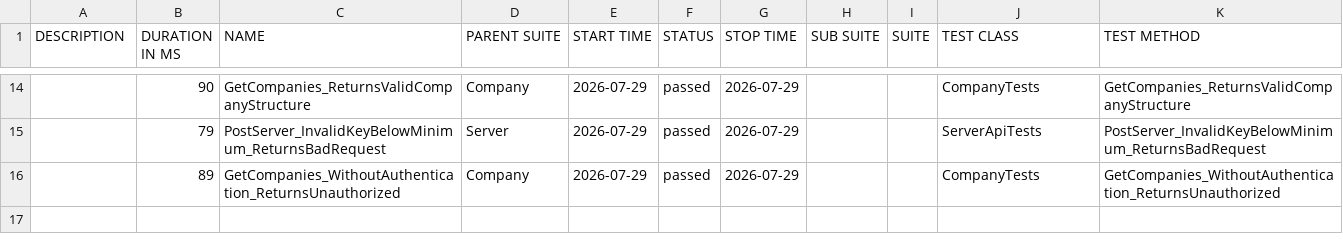
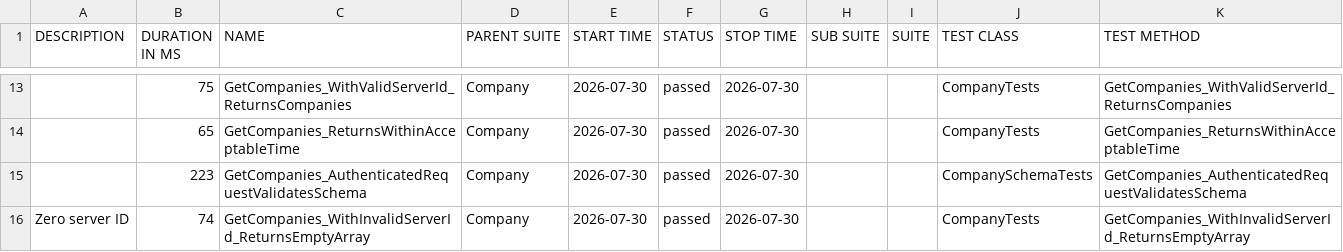
Before and after one commit to effiziente1/API_Testing, a CSV file: data/suites.csv, drawn as a sheet; only a part is shown, gaps mark what is left out; the diff covers the shown part only.

```diff
--- a/data/suites.csv
+++ b/data/suites.csv
@@ -16,3 +14,5 @@
-"","90","GetCompanies_ReturnsValidCompanyStructure","Company","2026-07-29","passed","2026-07-29","","","CompanyTests","GetCompanies_ReturnsValidCompanyStructure"
-"","79","PostServer_InvalidKeyBelowMinimum_ReturnsBadRequest","Server","2026-07-29","passed","2026-07-29","","","ServerApiTests","PostServer_InvalidKeyBelowMinimum_ReturnsBadRequest"
-"","89","GetCompanies_WithoutAuthentication_ReturnsUnauthorized","Company","2026-07-29","passed","2026-07-29","","","CompanyTests","GetCompanies_WithoutAuthentication_ReturnsUnauthorized"
+"","75","GetCompanies_WithValidServerId_ReturnsCompanies","Company","2026-07-30","passed","2026-07-30","","","CompanyTests","GetCompanies_WithValidServerId_ReturnsCompanies"
+"","65","GetCompanies_ReturnsWithinAcceptableTime","Company","2026-07-30","passed","2026-07-30","","","CompanyTests","GetCompanies_ReturnsWithinAcceptableTime"
+"","223","GetCompanies_AuthenticatedRequestValidatesSchema","Company","2026-07-30","passed","2026-07-30","","","CompanySchemaTests","GetCompanies_AuthenticatedRequestValidatesSchema"
+"Zero server ID
+","74","GetCompanies_WithInvalidServerId_ReturnsEmptyArray","Company","2026-07-30","passed","2026-07-30","","","CompanyTests","GetCompanies_WithInvalidServerId_ReturnsEmptyArray"
```
Also changed, not shown: 5 added rows, 6 removed rows and 20 edited cells elsewhere in this file, 31 other files.
